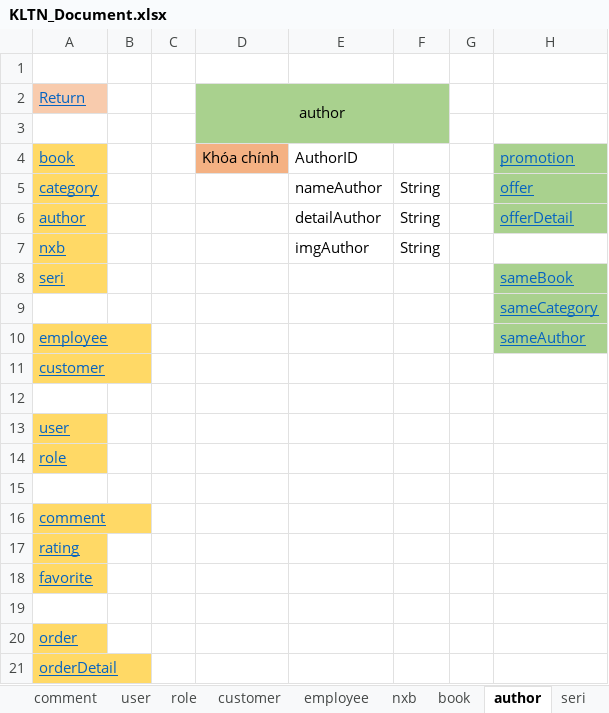
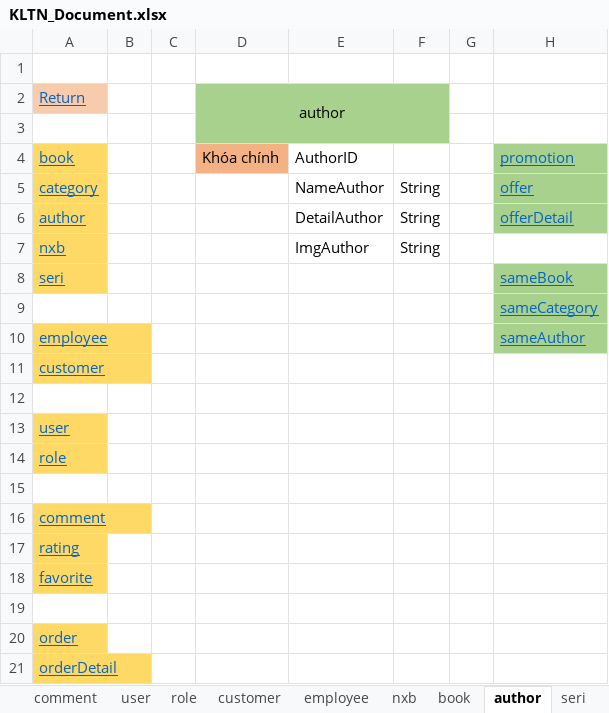
Before and after one commit to truongthaituan/BookStoreWebsite, an Excel workbook: KLTN_Document.xlsx, sheet author, drawn as a sheet; values as stored, in another font and other column widths than the file's, no borders; the diff names each change by its address in the sheet, - before the commit and + after, or states it on an @@ line.

```diff
--- a/KLTN_Document.xlsx (sheet author)
+++ b/KLTN_Document.xlsx (sheet author)
-E5: nameAuthor
+E5: NameAuthor
-E6: detailAuthor
+E6: DetailAuthor
-E7: imgAuthor
+E7: ImgAuthor
```
Also changed, not shown: sheet Các bảng chính, sheet book, sheet seri, sheet nxb, sheet category, other sheet tabs.
